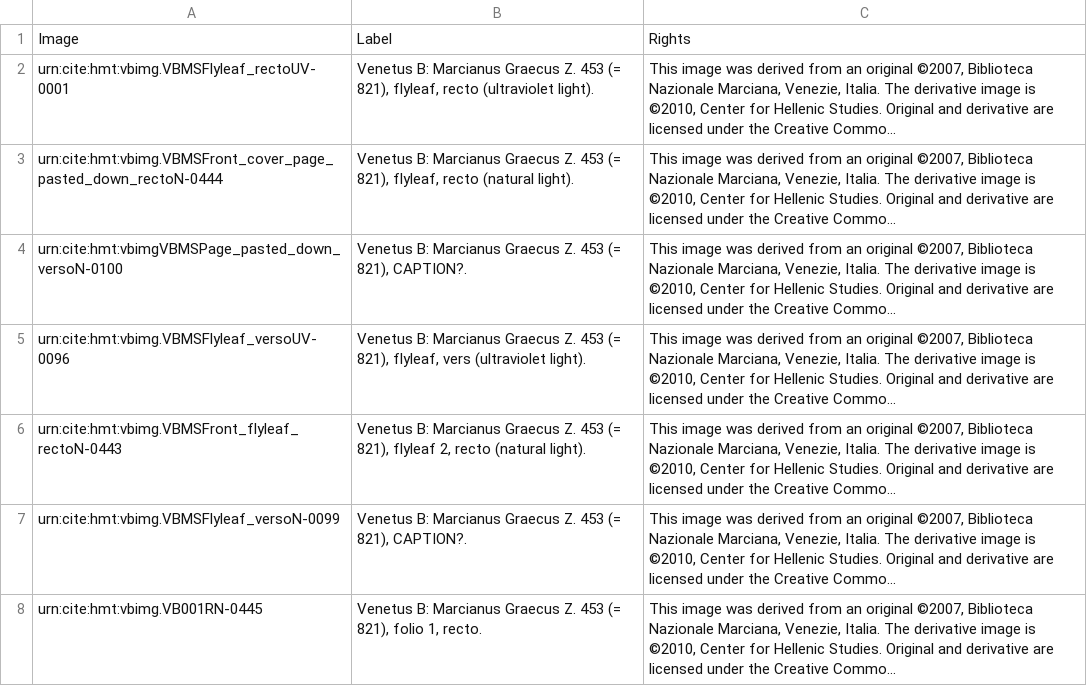
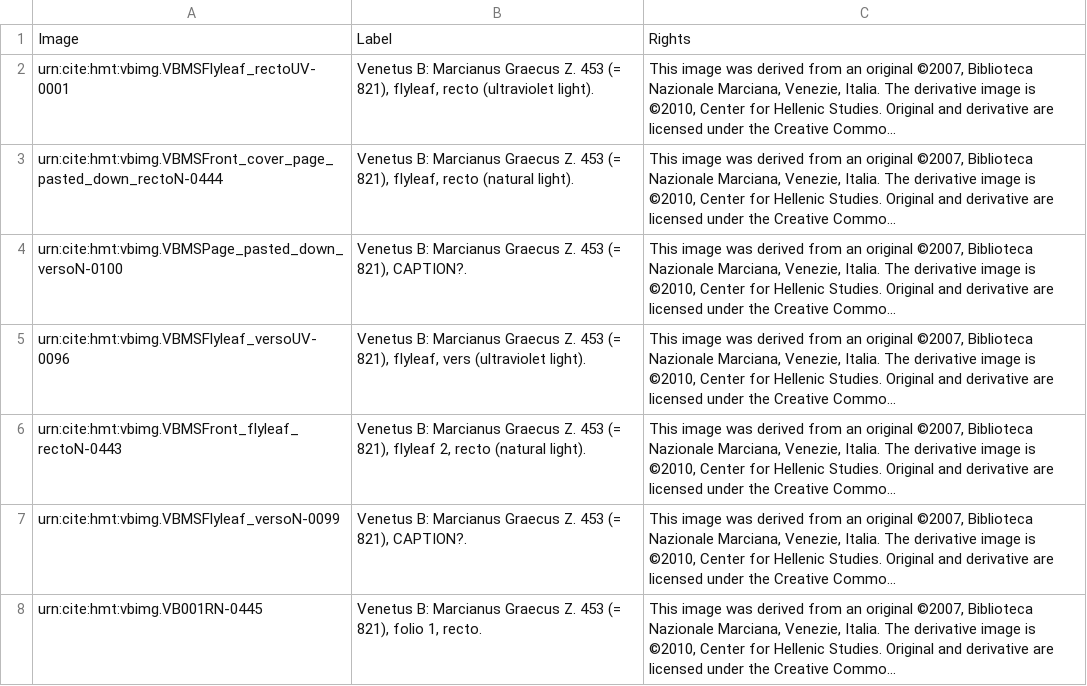
Before and after one commit to homermultitext/hmt-archive, a CSV file: cite/collections/images/vbimgs.csv, drawn as a sheet; only a part is shown; long unchanged cells end in …; the diff names each change by its address in the sheet, - before the commit and + after, or states it on an @@ line.

Commit message:
Correct typo in URN.

```diff
--- a/cite/collections/images/vbimgs.csv
+++ b/cite/collections/images/vbimgs.csv
-A4: urn:cite:hmt:vbimgVBMSPage_pasted_down_versoN-0100
+A4: urn:cite:hmt:vbimg.VBMSPage_pasted_down_versoN-0100
```
